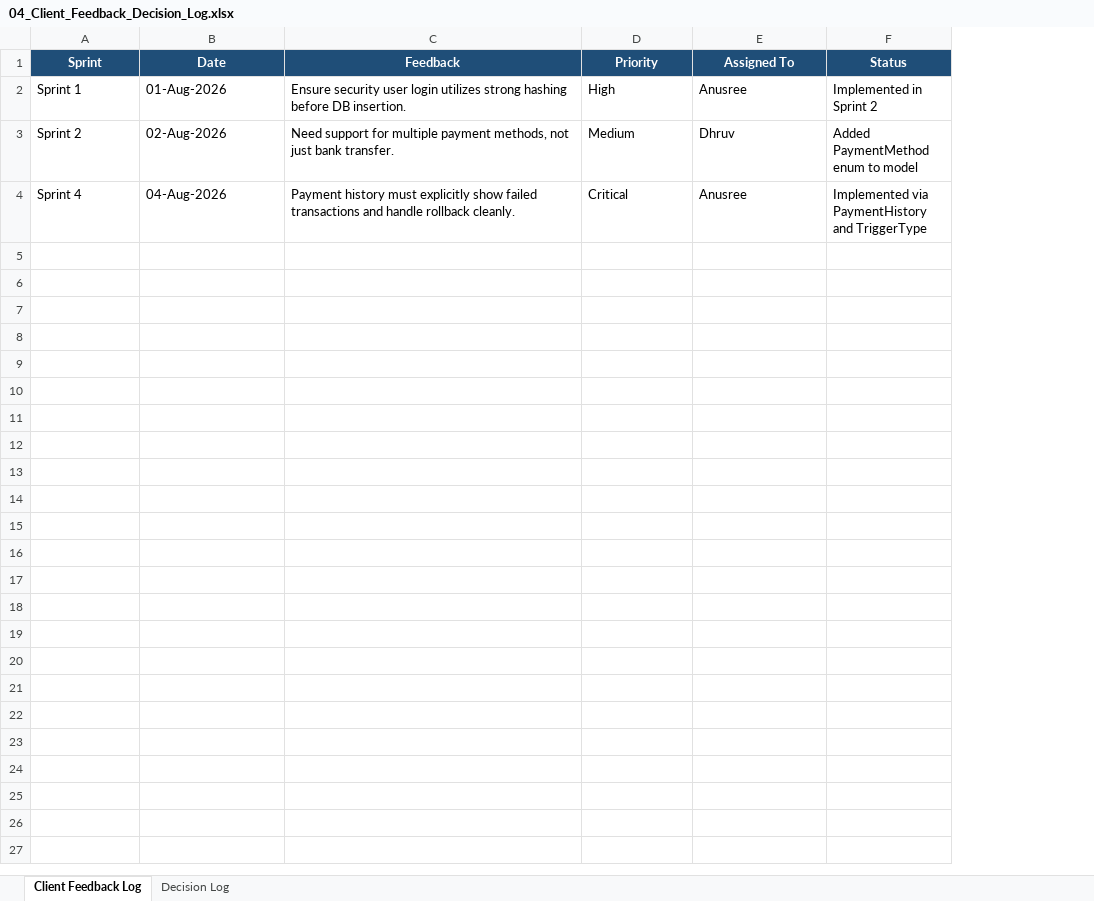
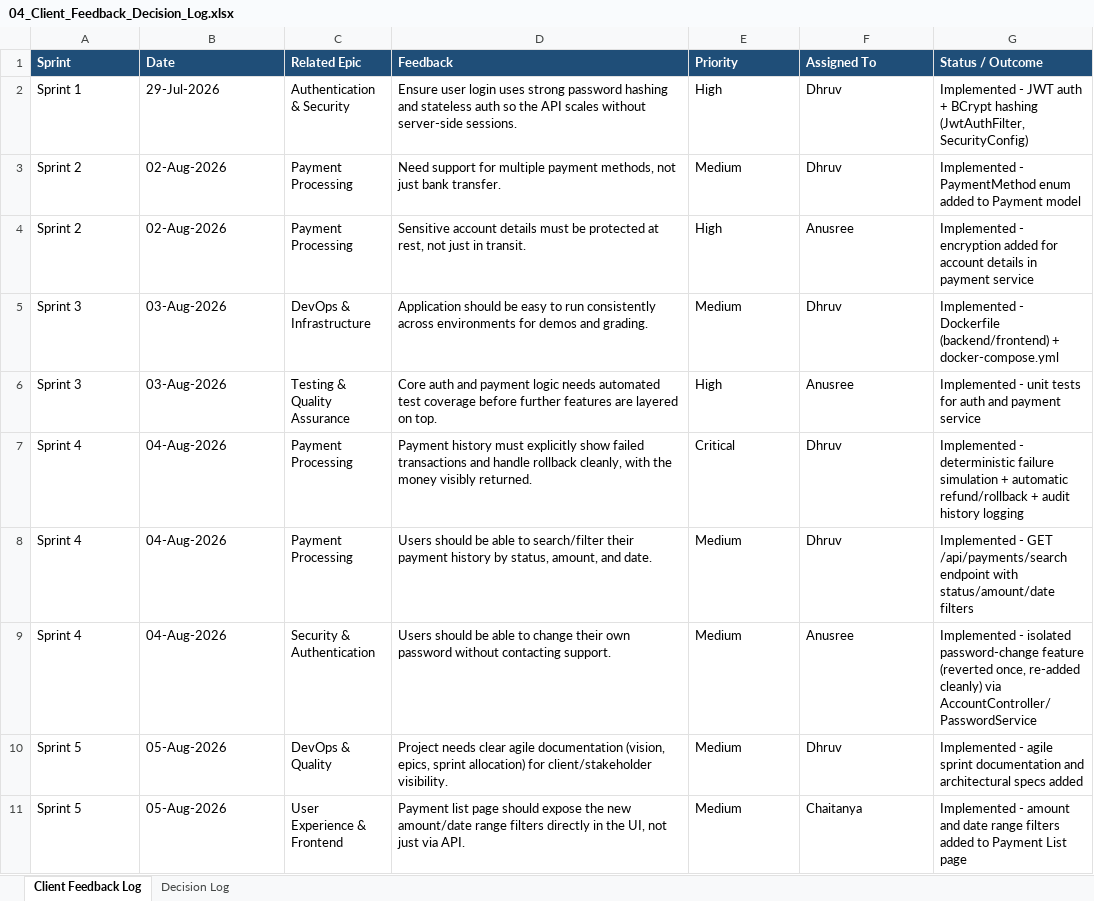
Before and after one commit to Neueda-Learning/114-PayFlow, an Excel workbook: 04_Client_Feedback_Decision_Log.xlsx, sheet Client Feedback Log, drawn as a sheet; values as stored, in another font and other column widths than the file's, no borders; removed rows and columns are numbered as before the commit, all else as after; the diff names each change by its address in the sheet, - before the commit and + after, or states it on an @@ line.

```diff
--- a/04_Client_Feedback_Decision_Log.xlsx (sheet Client Feedback Log)
+++ b/04_Client_Feedback_Decision_Log.xlsx (sheet Client Feedback Log)
+column C (Related Epic), rows 2-3: Authentication & Security | Payment Processing; row 7: Payment Processing
-column F (Status), rows 2-4: Implemented in Sprint 2 | Added PaymentMethod enum to model | Implemented via PaymentHistory and TriggerType
+column G (Status / Outcome), rows 2-3: Implemented - JWT auth + BCrypt hashing (JwtAuthFilter, SecurityConfig) | Implemented - PaymentMethod enum added to Payment model; row 7: Implemented - deterministic failure simulation + automatic refund/rollback + audit history logging
-A1:B1 alignment: center
+A1:B1 alignment: left
-D1:F1 alignment: center
+D1:F1 alignment: left
-B2 (Date): 01-Aug-2026
+B2 (Date): 29-Jul-2026
-D2 (Feedback): Ensure security user login utilizes strong hashing before DB insertion.
+D2 (Feedback): Ensure user login uses strong password hashing and stateless auth so the API scales without server-side sessions.
-F2 (Assigned To): Anusree
+F2 (Assigned To): Dhruv
+row 4: Sprint 2 | 02-Aug-2026 | Payment Processing | Sensitive account details must be protected at rest, not just in transit. | High | Anusree | Implemented - encryption added for account details in payment service
+row 5: Sprint 3 | 03-Aug-2026 | DevOps & Infrastructure | Application should be easy to run consistently across environments for demos and grading. | Medium | Dhruv | Implemented - Dockerfile (backend/frontend) + docker-compose.yml
+row 6: Sprint 3 | 03-Aug-2026 | Testing & Quality Assurance | Core auth and payment logic needs automated test coverage before further features are layered on top. | High | Anusree | Implemented - unit tests for auth and payment service
-D7 (Feedback): …handle rollback cleanly.
+D7 (Feedback): …handle rollback cleanly, with the money visibly returned.
-F7 (Assigned To): Anusree
+F7 (Assigned To): Dhruv
+row 8: Sprint 4 | 04-Aug-2026 | Payment Processing | Users should be able to search/filter their payment history by status, amount, and date. | Medium | Dhruv | Implemented - GET /api/payments/search endpoint with status/amount/date filters
+row 9: Sprint 4 | 04-Aug-2026 | Security & Authentication | Users should be able to change their own password without contacting support. | Medium | Anusree | Implemented - isolated password-change feature (reverted once, re-added cleanly) via AccountController/PasswordService
+row 10: Sprint 5 | 05-Aug-2026 | DevOps & Quality | Project needs clear agile documentation (vision, epics, sprint allocation) for client/stakeholder visibility. | Medium | Dhruv | Implemented - agile sprint documentation and architectural specs added
+row 11: Sprint 5 | 05-Aug-2026 | User Experience & Frontend | Payment list page should expose the new amount/date range filters directly in the UI, not just via API. | Medium | Chaitanya | Implemented - amount and date range filters added to Payment List page
```
Also changed, not shown: sheet Decision Log, 01_Project_Charter.xlsx, 12 other files.
